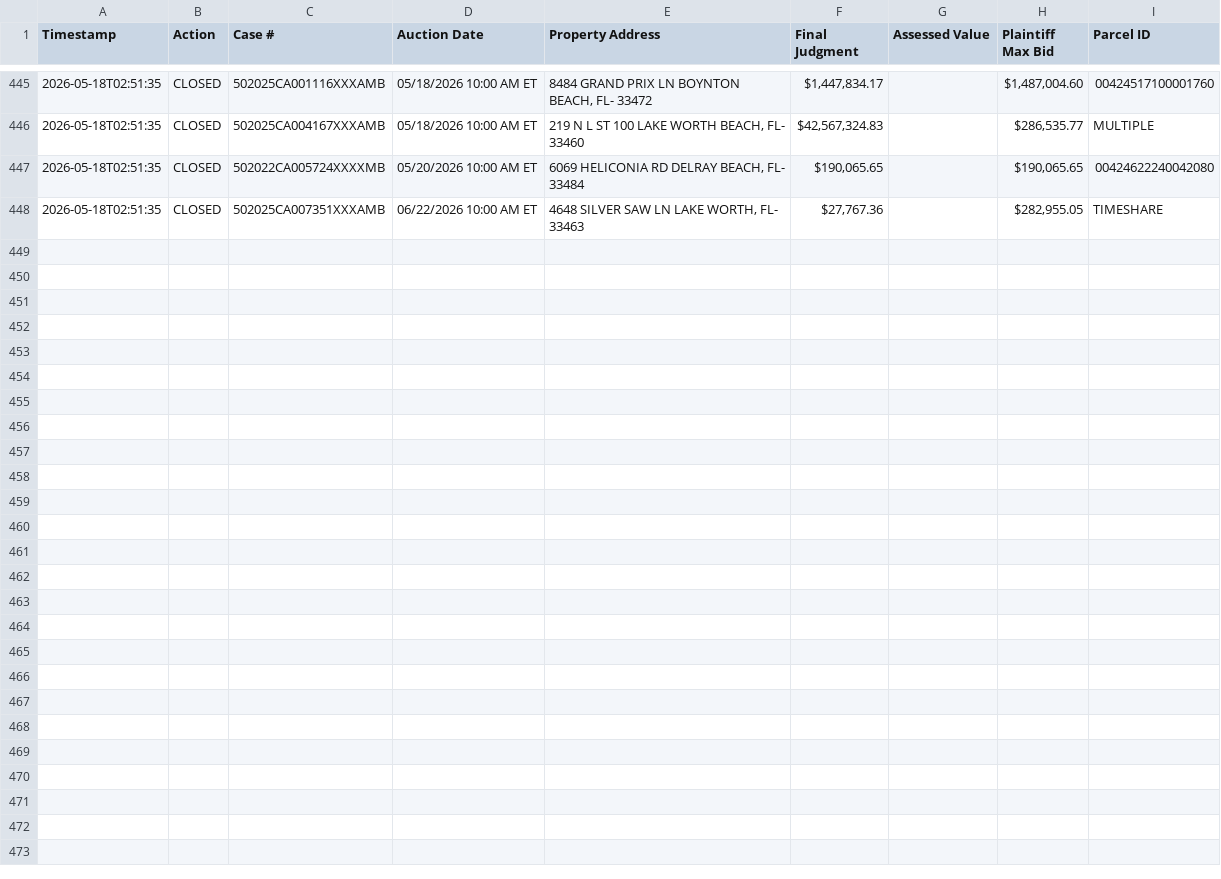
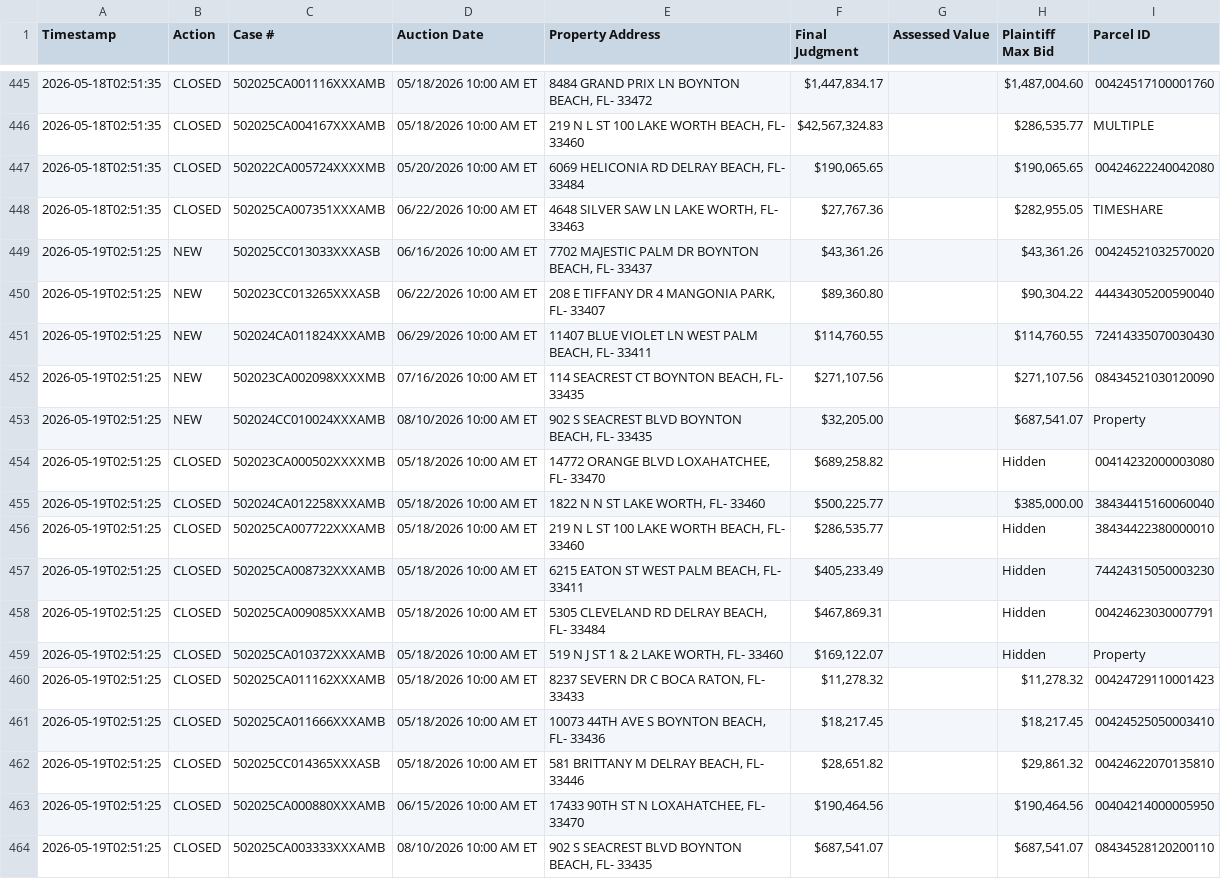
Before and after one commit to figlesias7/realforeclose-palmbeach, a CSV file: data/event_log.csv, drawn as a sheet; only a part is shown, gaps mark what is left out.

```diff
--- a/data/event_log.csv
+++ b/data/event_log.csv
@@ -448 +448,17 @@ Timestamp,Action,Case #,Auction Date,Property Address,Final Judgment,Assessed Va
 2026-05-18T02:51:35,CLOSED,502025CA007351XXXAMB,06/22/2026 10:00 AM ET,"4648 SILVER SAW LN LAKE WORTH, FL- 33463","$27,767.36",,"$282,955.05",TIMESHARE
+2026-05-19T02:51:25,NEW,502025CC013033XXXASB,06/16/2026 10:00 AM ET,"7702 MAJESTIC PALM DR BOYNTON BEACH, FL- 33437","$43,361.26",,"$43,361.26",00424521032570020
+2026-05-19T02:51:25,NEW,502023CC013265XXXASB,06/22/2026 10:00 AM ET,"208 E TIFFANY DR 4 MANGONIA PARK, FL- 33407","$89,360.80",,"$90,304.22",44434305200590040
+2026-05-19T02:51:25,NEW,502024CA011824XXXAMB,06/29/2026 10:00 AM ET,"11407 BLUE VIOLET LN WEST PALM BEACH, FL- 33411","$114,760.55",,"$114,760.55",72414335070030430
+2026-05-19T02:51:25,NEW,502023CA002098XXXXMB,07/16/2026 10:00 AM ET,"114 SEACREST CT BOYNTON BEACH, FL- 33435","$271,107.56",,"$271,107.56",08434521030120090
+2026-05-19T02:51:25,NEW,502024CC010024XXXAMB,08/10/2026 10:00 AM ET,"902 S SEACREST BLVD BOYNTON BEACH, FL- 33435","$32,205.00",,"$687,541.07",Property
+2026-05-19T02:51:25,CLOSED,502023CA000502XXXXMB,05/18/2026 10:00 AM ET,"14772 ORANGE BLVD LOXAHATCHEE, FL- 33470","$689,258.82",,Hidden,00414232000003080
+2026-05-19T02:51:25,CLOSED,502024CA012258XXXAMB,05/18/2026 10:00 AM ET,"1822 N N ST LAKE WORTH, FL- 33460","$500,225.77",,"$385,000.00",38434415160060040
+2026-05-19T02:51:25,CLOSED,502025CA007722XXXAMB,05/18/2026 10:00 AM ET,"219 N L ST 100 LAKE WORTH BEACH, FL- 33460","$286,535.77",,Hidden,38434422380000010
+2026-05-19T02:51:25,CLOSED,502025CA008732XXXAMB,05/18/2026 10:00 AM ET,"6215 EATON ST WEST PALM BEACH, FL- 33411","$405,233.49",,Hidden,74424315050003230
+2026-05-19T02:51:25,CLOSED,502025CA009085XXXAMB,05/18/2026 10:00 AM ET,"5305 CLEVELAND RD DELRAY BEACH, FL- 33484","$467,869.31",,Hidden,00424623030007791
+2026-05-19T02:51:25,CLOSED,502025CA010372XXXAMB,05/18/2026 10:00 AM ET,"519 N J ST 1 & 2 LAKE WORTH, FL- 33460","$169,122.07",,Hidden,Property
+2026-05-19T02:51:25,CLOSED,502025CA011162XXXAMB,05/18/2026 10:00 AM ET,"8237 SEVERN DR C BOCA RATON, FL- 33433","$11,278.32",,"$11,278.32",00424729110001423
+2026-05-19T02:51:25,CLOSED,502025CA011666XXXAMB,05/18/2026 10:00 AM ET,"10073 44TH AVE S BOYNTON BEACH, FL- 33436","$18,217.45",,"$18,217.45",00424525050003410
+2026-05-19T02:51:25,CLOSED,502025CC014365XXXASB,05/18/2026 10:00 AM ET,"581 BRITTANY M DELRAY BEACH, FL- 33446","$28,651.82",,"$29,861.32",00424622070135810
+2026-05-19T02:51:25,CLOSED,502025CA000880XXXAMB,06/15/2026 10:00 AM ET,"17433 90TH ST N LOXAHATCHEE, FL- 33470","$190,464.56",,"$190,464.56",00404214000005950
+2026-05-19T02:51:25,CLOSED,502025CA003333XXXAMB,08/10/2026 10:00 AM ET,"902 S SEACREST BLVD BOYNTON BEACH, FL- 33435","$687,541.07",,"$687,541.07",08434528120200110
```
Also changed, not shown: data/all_seen.csv, 3 other files.
